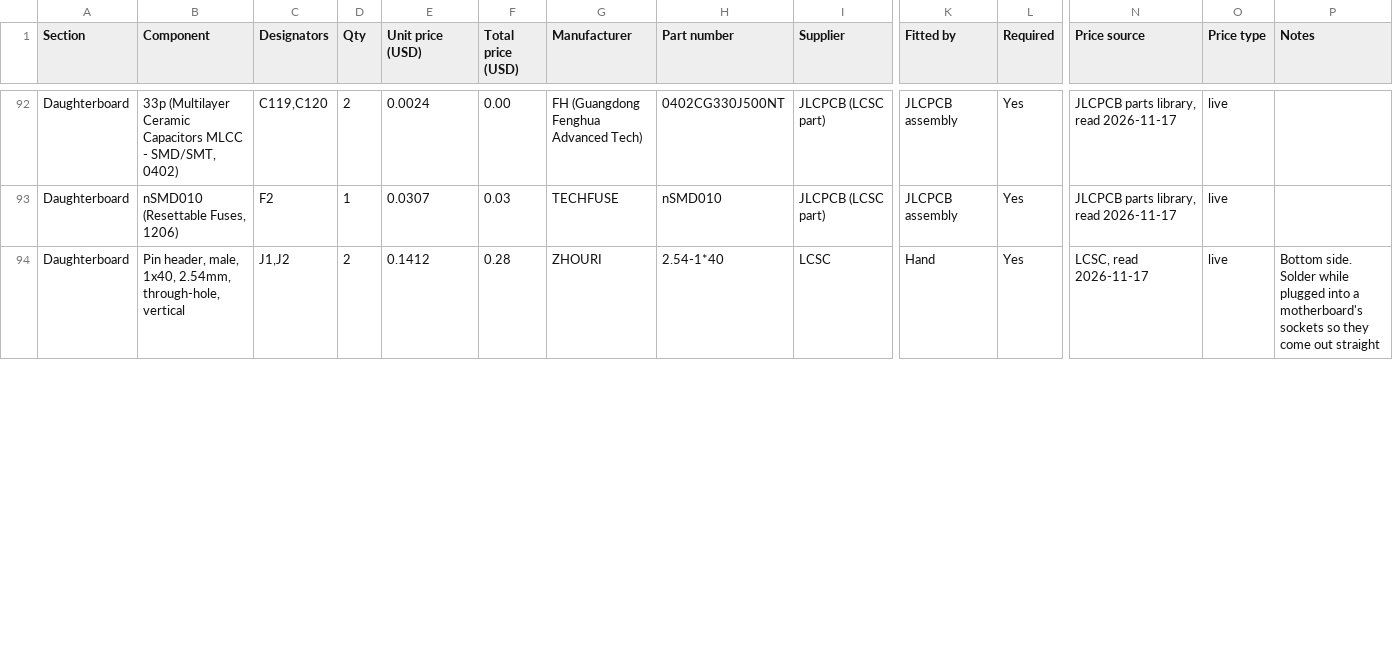
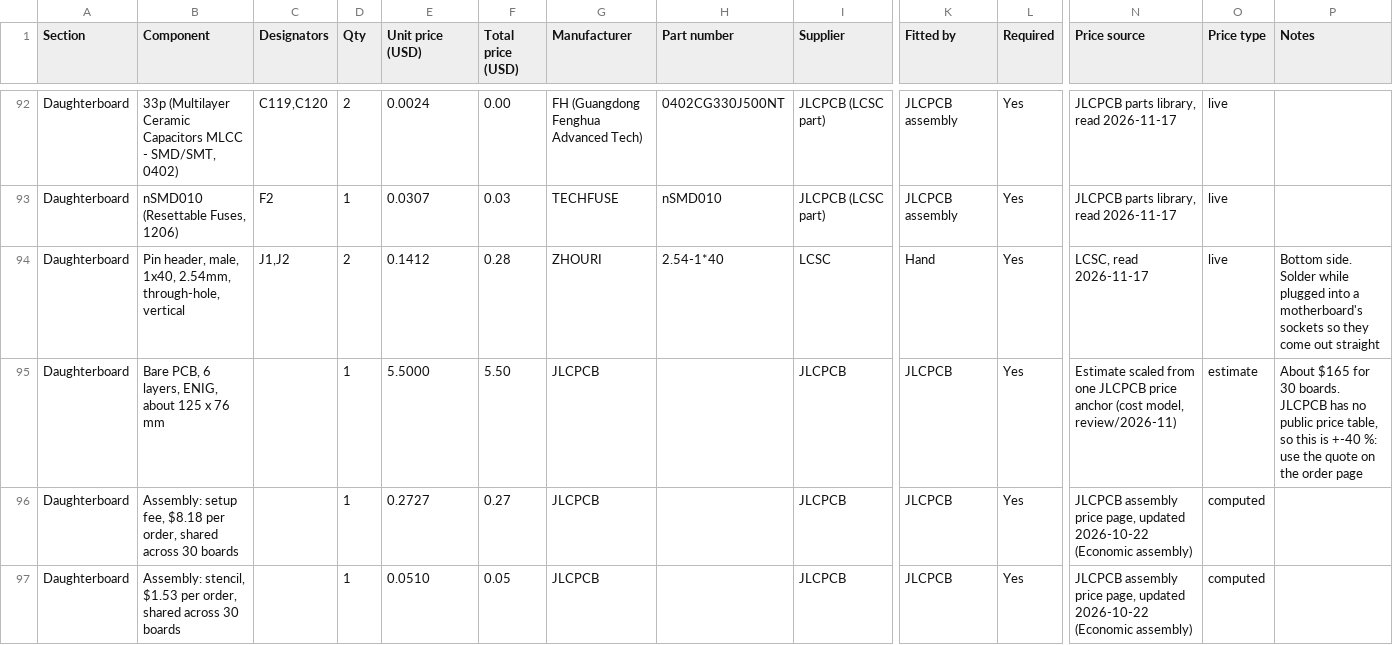
Before and after one commit to v3ai/miata-ecus, a CSV file: bom/1989-93.csv, drawn as a sheet; only a part is shown, gaps mark what is left out; rows hold the shown columns only; the diff covers the shown part only; the diff names each change by its address in the sheet, - before the commit and + after, or states it on an @@ line.

Commit message:
BOMs: add the bare PCB and JLCPCB assembly fees to each board section
Each daughterboard and motherboard section now ends with five
fabrication lines: the bare PCB, the setup and stencil fees, the
loading fee per extended part, and SMT placement per solder joint.
Per-order fees are divided across a batch of 30 boards.

The assembly fees are computed from JLCPCB's published fee table
(2026-10-22). The bare-PCB price is an estimate, +-40 %, scaled from one
published anchor. Duty, freight and hand-fitting labour are still left
out; bom/README.md says so.

```diff
--- a/bom/1989-93.csv
+++ b/bom/1989-93.csv
+row 95: Daughterboard | Bare PCB, 6 layers, ENIG, about 125 x 76 mm |  | 1 | 5.5000 | 5.50 | JLCPCB |  | JLCPCB | JLCPCB | Yes | Estimate scaled from one JLCPCB price anchor (cost model, review/2026-11) | estimate | About $165 for 30 boards. JLCPCB has no public price table, so this is +-40 %: use the quote on the order page
+row 96: Daughterboard | Assembly: setup fee, $8.18 per order, shared across 30 boards |  | 1 | 0.2727 | 0.27 | JLCPCB |  | JLCPCB | JLCPCB | Yes | JLCPCB assembly price page, updated 2026-10-22 (Economic assembly) | computed
+row 97: Daughterboard | Assembly: stencil, $1.53 per order, shared across 30 boards |  | 1 | 0.0510 | 0.05 | JLCPCB |  | JLCPCB | JLCPCB | Yes | JLCPCB assembly price page, updated 2026-10-22 (Economic assembly) | computed
```
Also changed, not shown: 7 added rows and 6 edited cells elsewhere in this file, bom/1994-95.csv, bom/1996-97.csv, 8 other files.
